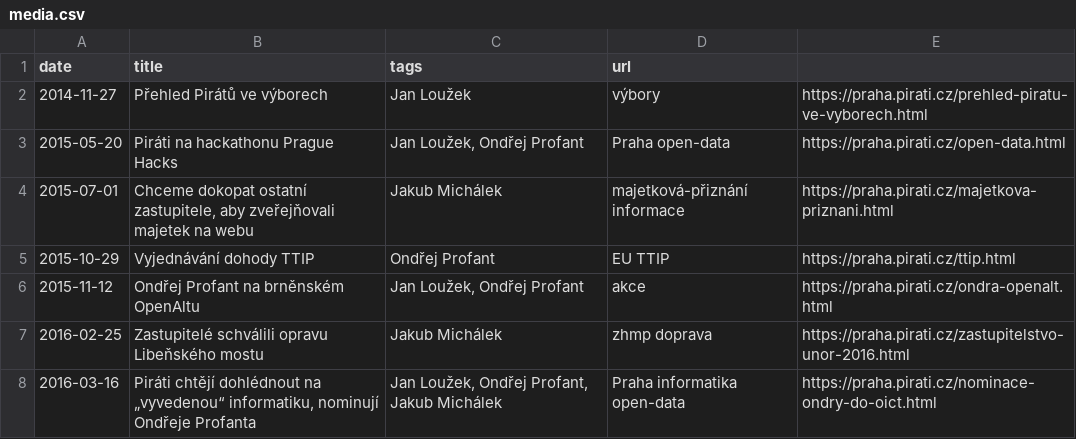
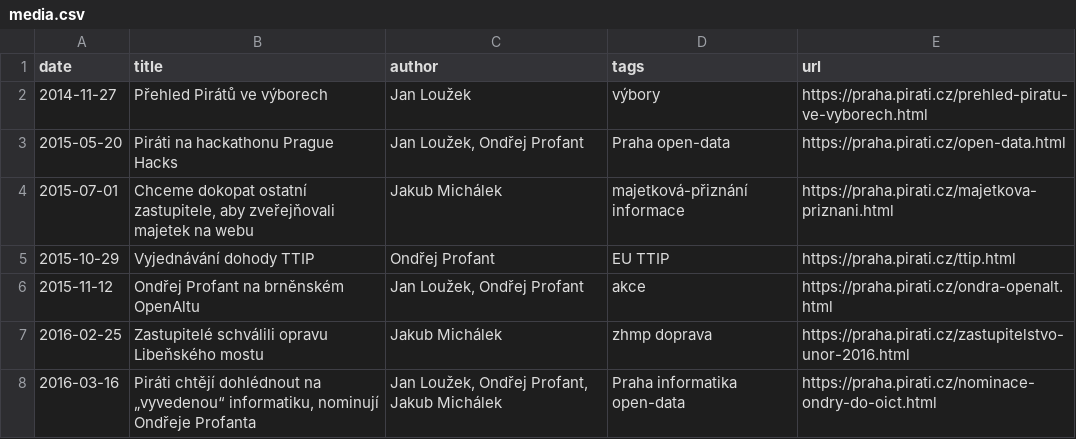
Before and after one commit to Kedrigern/profant.eu, a CSV file: _data/media.csv, drawn as a sheet; only a part is shown.

Commit message:
Medialni vystupy beta

```diff
--- a/_data/media.csv
+++ b/_data/media.csv
@@ -1,2 +1,2 @@
-date,title,tags,url
+date,title,author,tags,url
 2014-11-27,Přehled Pirátů ve výborech,Jan Loužek,výbory,https://praha.pirati.cz/prehled-piratu-ve-vyborech.html
```
Also changed, not shown: 1 other file.
